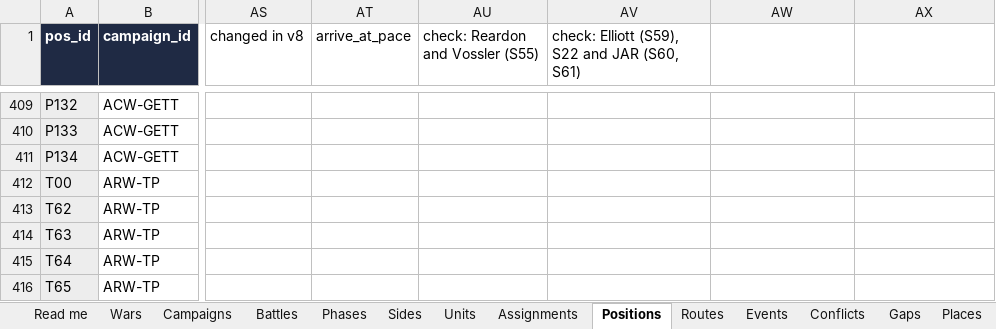
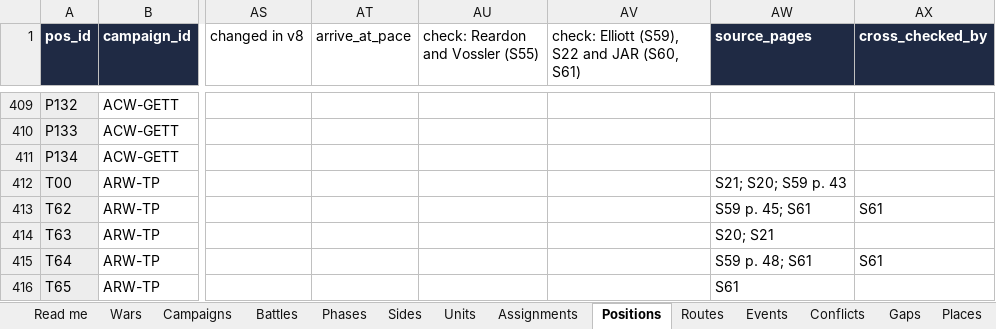
Before and after one commit to mgm9000/WarMapper, an Excel workbook: data/WarMapper battle data.xlsx, sheet Positions, drawn as a sheet; only a part is shown, gaps mark what is left out; values as stored, in another font and other column widths than the file's, no borders; the diff names each change by its address in the sheet, - before the commit and + after, or states it on an @@ line.

```diff
--- a/data/WarMapper battle data.xlsx (sheet Positions)
+++ b/data/WarMapper battle data.xlsx (sheet Positions)
-AW1: (empty)
+AW1: source_pages
-AW1:AX1 fill: none
+AW1:AX1 fill: #1F2A44
-AX1: (empty)
+AX1: cross_checked_by
-AW412 (source_pages): (empty)
+AW412 (source_pages): S21; S20; S59 p. 43
-AW413 (source_pages): (empty)
+AW413 (source_pages): S59 p. 45; S61
-AX413 (cross_checked_by): (empty)
+AX413 (cross_checked_by): S61
-AW414 (source_pages): (empty)
+AW414 (source_pages): S20; S21
-AW415 (source_pages): (empty)
+AW415 (source_pages): S59 p. 48; S61
-AX415 (cross_checked_by): (empty)
+AX415 (cross_checked_by): S61
-AW416 (source_pages): (empty)
+AW416 (source_pages): S61
```
Also changed, not shown: sheet Sources, sheet Read me, other sheet tabs, 1 other file.
